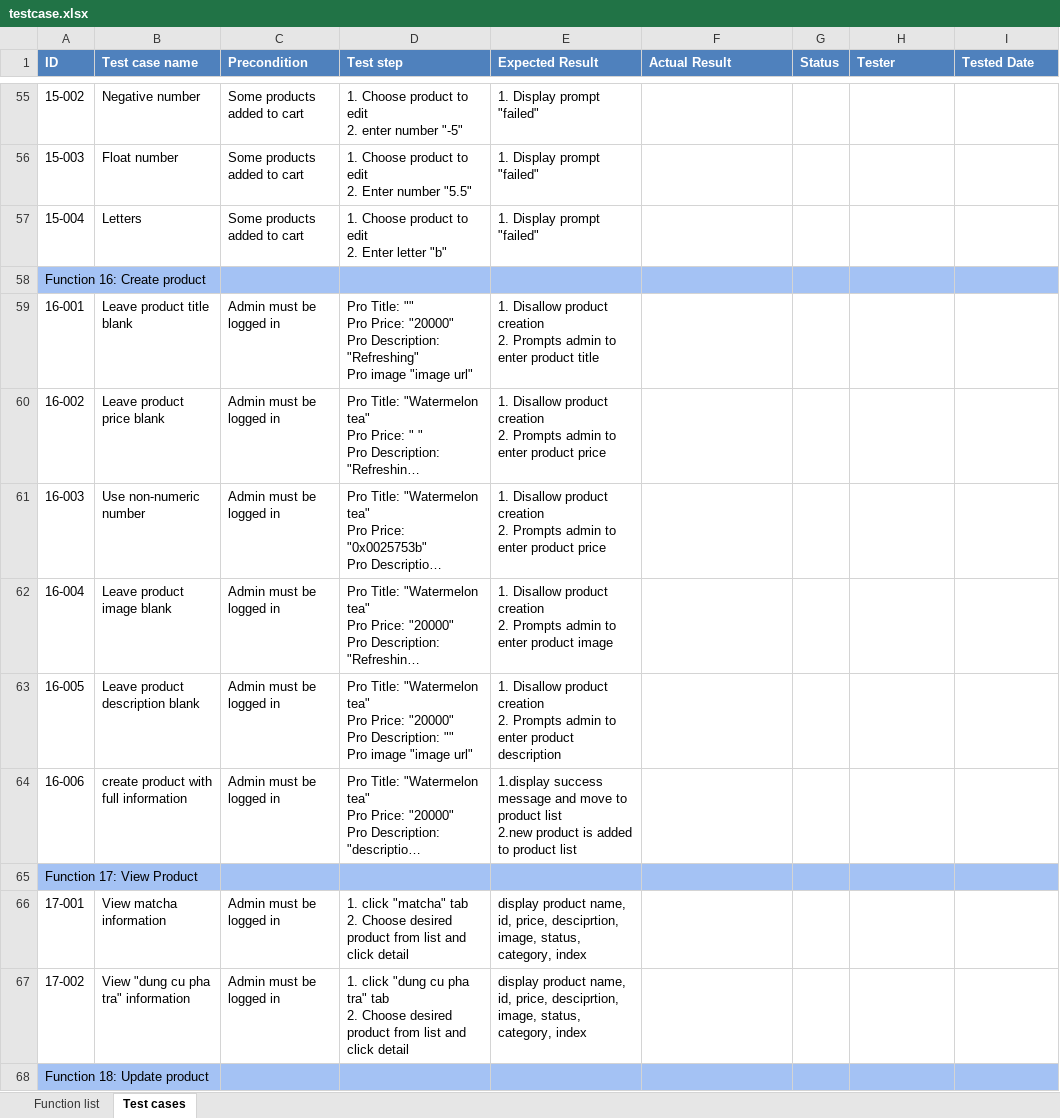
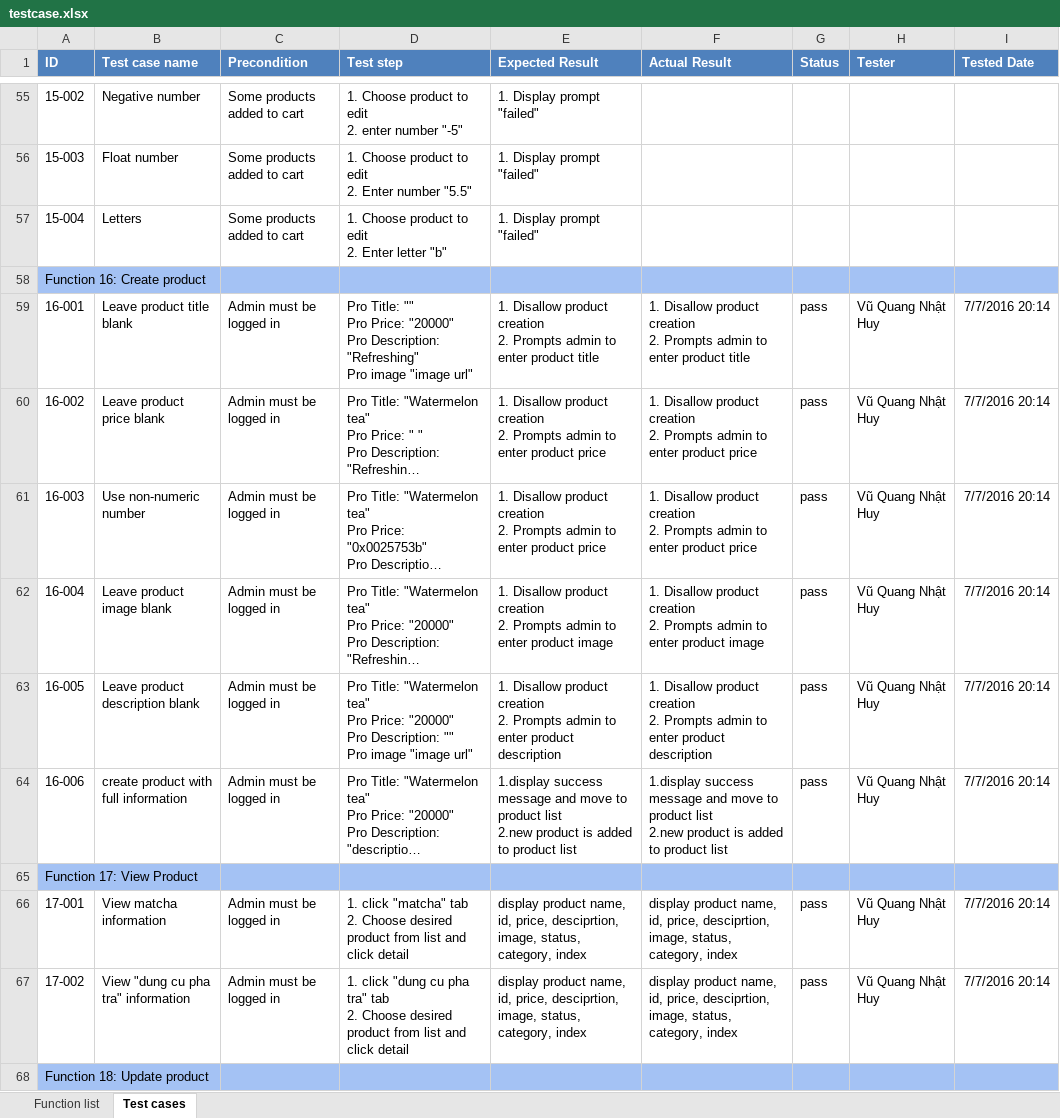
Before and after one commit to phanthehung/ocha, an Excel workbook: document/testcase.xlsx, sheet Test cases, drawn as a sheet; only a part is shown, gaps mark what is left out; long unchanged cells end in …; values as stored, in another font and other column widths than the file's, no borders; ↵ is a line break in a cell; the diff covers the shown part only; the diff names each change by its address in the sheet, - before the commit and + after, or states it on an @@ line.

Commit message:
update test case

```diff
--- a/document/testcase.xlsx (sheet Test cases)
+++ b/document/testcase.xlsx (sheet Test cases)
-F59 (Actual Result): (empty)
+F59 (Actual Result): 1. Disallow product creation ↵ 2. Prompts admin to enter product title
-G59:G64 (Status): (empty)
+G59:G64 (Status): pass
-H59:H64 (Tester): (empty)
+H59:H64 (Tester): Vũ Quang Nhật Huy
-I59:I64 (Tested Date): (empty)
+I59:I64 (Tested Date): 7/7/2016 20:14
-F60:F61 (Actual Result): (empty)
+F60:F61 (Actual Result): 1. Disallow product creation ↵ 2. Prompts admin to enter product price
-F62 (Actual Result): (empty)
+F62 (Actual Result): 1. Disallow product creation ↵ 2. Prompts admin to enter product image
-F63 (Actual Result): (empty)
+F63 (Actual Result): 1. Disallow product creation ↵ 2. Prompts admin to enter product description
-F64 (Actual Result): (empty)
+F64 (Actual Result): 1.display success message and move to product list ↵ 2.new product is added to product list
-F66:F67 (Actual Result): (empty)
+F66:F67 (Actual Result): display product name, id, price, desciprtion, image, status, category, index
-G66:G67 (Status): (empty)
+G66:G67 (Status): pass
-H66:H67 (Tester): (empty)
+H66:H67 (Tester): Vũ Quang Nhật Huy
-I66:I67 (Tested Date): (empty)
+I66:I67 (Tested Date): 7/7/2016 20:14
```
Also changed, not shown: 68 edited cells elsewhere in this sheet.
